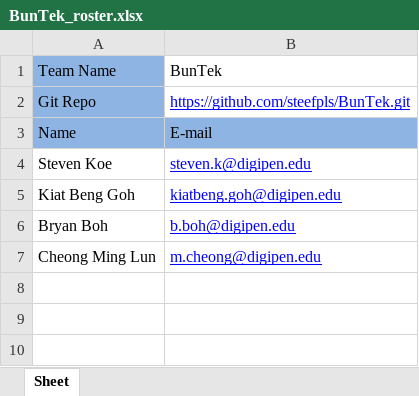
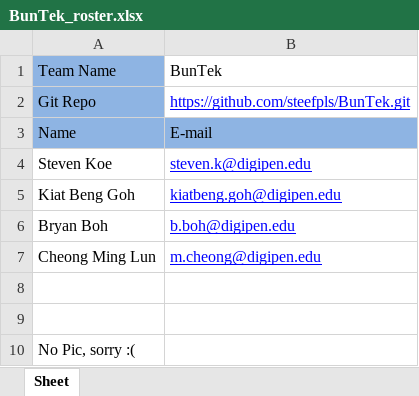
Before and after one commit to steefpls/BunTek, an Excel workbook: BunTek_roster.xlsx, sheet Sheet, drawn as a sheet; values as stored, in another font and other column widths than the file's, no borders; the diff names each change by its address in the sheet, - before the commit and + after, or states it on an @@ line.

Commit message:
Final update before submission

```diff
--- a/BunTek_roster.xlsx (sheet Sheet)
+++ b/BunTek_roster.xlsx (sheet Sheet)
+row 8: (empty)
+row 9: (empty)
+row 10: No Pic, sorry :(
```
